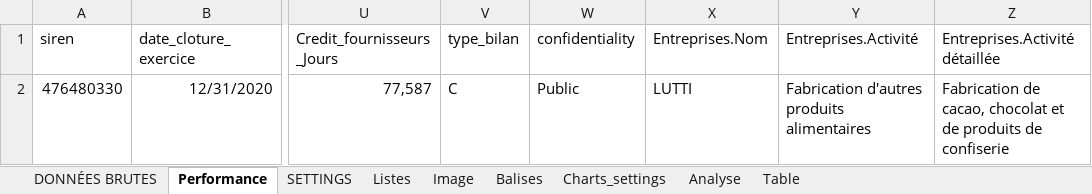
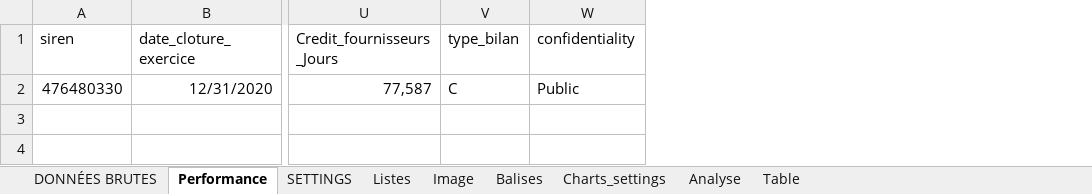
Before and after one commit to VSammpo/kaivaa-builder, an Excel workbook: templates/BenchmarkV3/master.xlsx, sheet Performance, drawn as a sheet; only a part is shown, gaps mark what is left out; values as stored, in another font and other column widths than the file's, no borders; table styles not drawn; the diff names each change by its address in the sheet, - before the commit and + after, or states it on an @@ line.

```diff
--- a/templates/BenchmarkV3/master.xlsx (sheet Performance)
+++ b/templates/BenchmarkV3/master.xlsx (sheet Performance)
-column X (Entreprises.Nom), row 2: LUTTI
-column Y (Entreprises.Activité), row 2: Fabrication d'autres produits alimentaires
-column Z (Entreprises.Activité détaillée), row 2: Fabrication de cacao, chocolat et de produits de confiserie
```
Also changed, not shown: sheet Analyse, sheet Balises, sheet Listes, sheet Charts_settings, charts or pictures, 10 other files.
